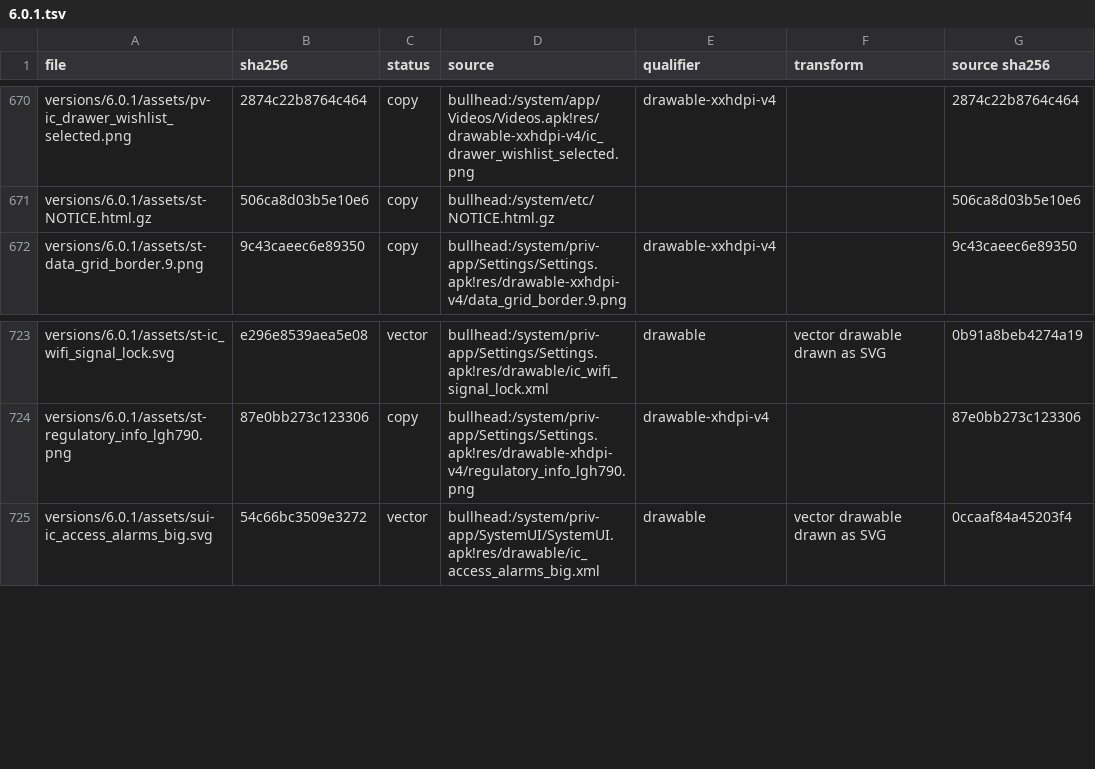
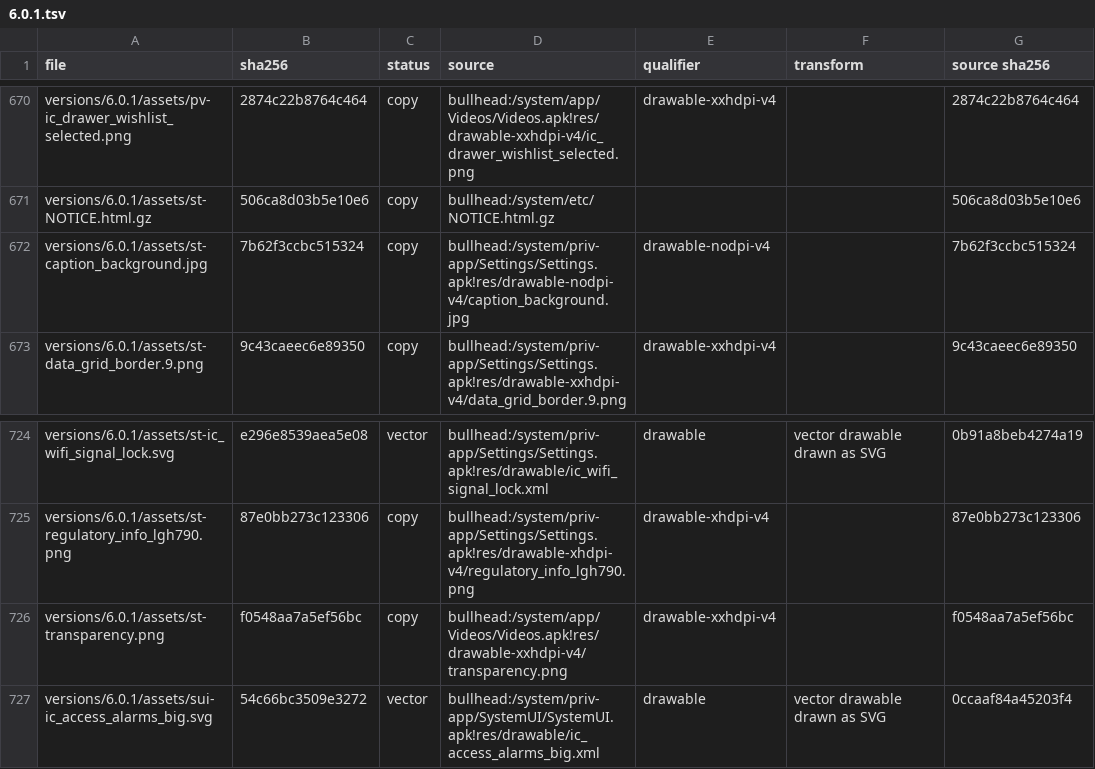
Before and after one commit to szabolevi98/android-time-machine, a TSV file: docs/reports/assets/6.0.1.tsv, drawn as a sheet; only a part is shown, gaps mark what is left out.

Commit message:
Android 6.0.1 Settings: Captions, Text-to-speech, Spell checker, Pointer speed and Send feedback, which did nothing or were missing.
Captions follows CaptionPropertiesFragment: the preview over caption_background, the switch bar greying the screen out,
Language / Text size / Caption style, and for Custom the font family, colours, opacities, edge and window rows, with
ListDialogPreference's grids of presets, colour swatches and edge samples, using the image's caption typefaces.
Text-to-speech lists GoogleTTS with its settings, speaks the engine's own sample and states whether the language is
supported. The spell checker gets its language list and settings button, Pointer speed its SeekBar dialog, Send
feedback opens Google feedback, and Choose keyboards opens Language & input. The shared formatter learns %X (color_custom).

```diff
--- a/docs/reports/assets/6.0.1.tsv
+++ b/docs/reports/assets/6.0.1.tsv
@@ -671,2 +671,3 @@ versions/6.0.1/assets/pv-ic_drawer_wishlist_selected.png	2874c22b8764c464	copy	b
 versions/6.0.1/assets/st-NOTICE.html.gz	506ca8d03b5e10e6	copy	bullhead:/system/etc/NOTICE.html.gz			506ca8d03b5e10e6
+versions/6.0.1/assets/st-caption_background.jpg	7b62f3ccbc515324	copy	bullhead:/system/priv-app/Settings/Settings.apk!res/drawable-nodpi-v4/caption_background.jpg	drawable-nodpi-v4		7b62f3ccbc515324
 versions/6.0.1/assets/st-data_grid_border.9.png	9c43caeec6e89350	copy	bullhead:/system/priv-app/Settings/Settings.apk!res/drawable-xxhdpi-v4/data_grid_border.9.png	drawable-xxhdpi-v4		9c43caeec6e89350
@@ -724,2 +725,3 @@ versions/6.0.1/assets/st-ic_wifi_signal_lock.svg	e296e8539aea5e08	vector	bullhea
 versions/6.0.1/assets/st-regulatory_info_lgh790.png	87e0bb273c123306	copy	bullhead:/system/priv-app/Settings/Settings.apk!res/drawable-xhdpi-v4/regulatory_info_lgh790.png	drawable-xhdpi-v4		87e0bb273c123306
+versions/6.0.1/assets/st-transparency.png	f0548aa7a5ef56bc	copy	bullhead:/system/app/Videos/Videos.apk!res/drawable-xxhdpi-v4/transparency.png	drawable-xxhdpi-v4		f0548aa7a5ef56bc
 versions/6.0.1/assets/sui-ic_access_alarms_big.svg	54c66bc3509e3272	vector	bullhead:/system/priv-app/SystemUI/SystemUI.apk!res/drawable/ic_access_alarms_big.xml	drawable	vector drawable drawn as SVG	0ccaaf84a45203f4
```
Also changed, not shown: docs/data/mm-assets.tsv, 27 other files.
